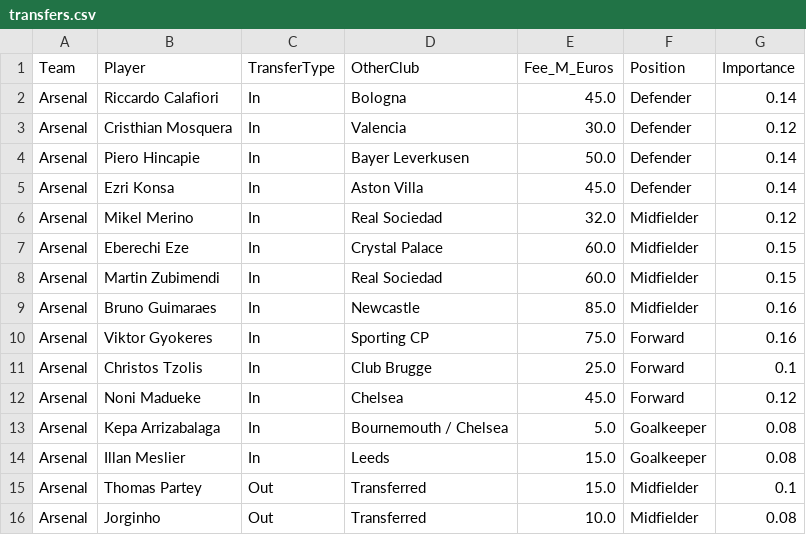
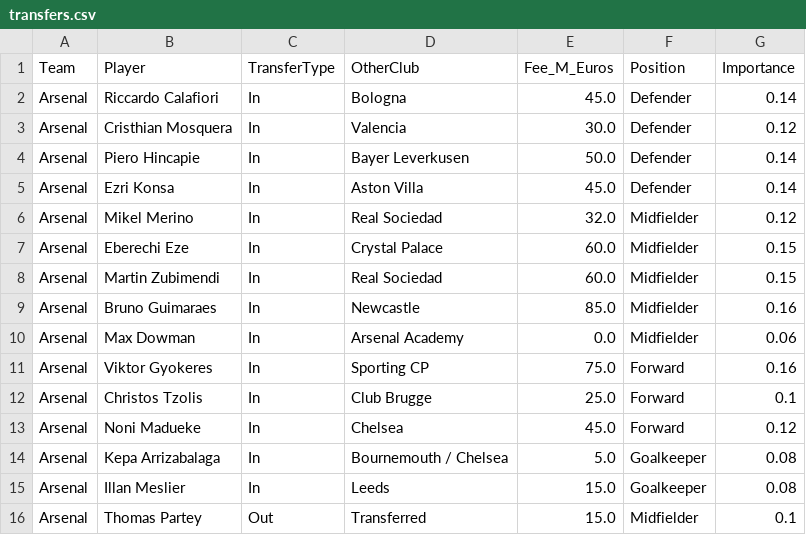
Before and after one commit to kiganyamburu/EPL-Season-Predictor, a CSV file: data/raw/transfers.csv, drawn as a sheet; only a part is shown; the shorter side is filled out with more unchanged rows.

```diff
--- a/data/raw/transfers.csv
+++ b/data/raw/transfers.csv
@@ -9,2 +9,3 @@ Arsenal,Martin Zubimendi,In,Real Sociedad,60.0,Midfielder,0.15
 Arsenal,Bruno Guimaraes,In,Newcastle,85.0,Midfielder,0.16
+Arsenal,Max Dowman,In,Arsenal Academy,0.0,Midfielder,0.06
 Arsenal,Viktor Gyokeres,In,Sporting CP,75.0,Forward,0.16
```
Also changed, not shown: data/processed/final_elos.csv, data/processed/matches_with_features.csv, 6 other files.
